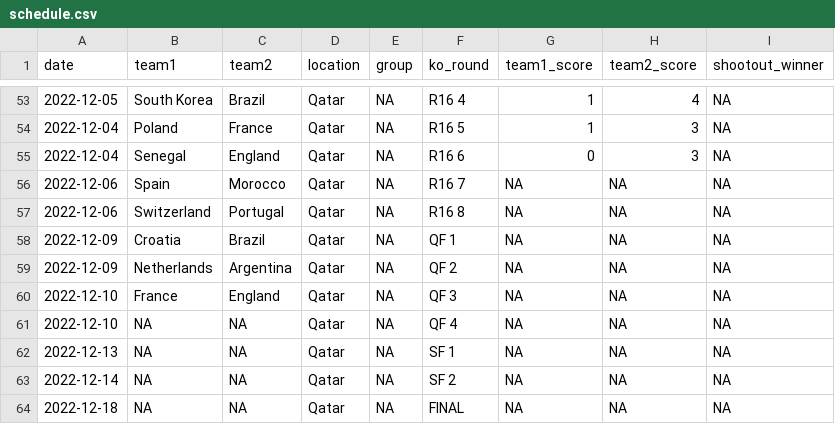
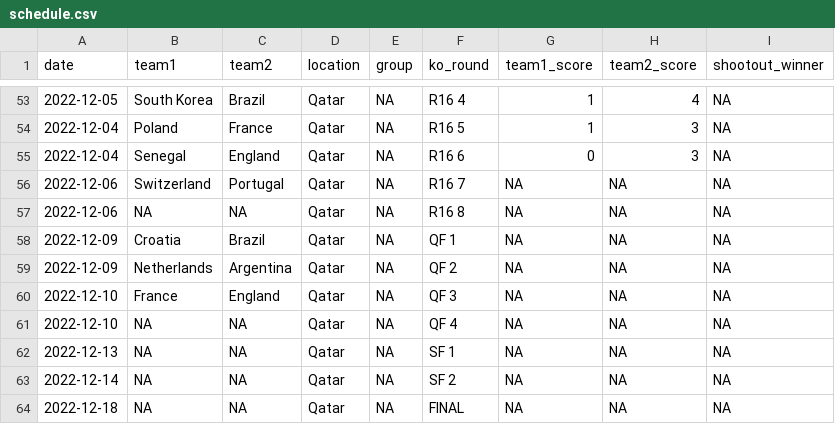
Before and after one commit to lbenz730/world_cup_2022, a CSV file: data/schedule.csv, drawn as a sheet; only a part is shown, gaps mark what is left out.

```diff
--- a/data/schedule.csv
+++ b/data/schedule.csv
@@ -55,4 +55,4 @@ date,team1,team2,location,group,ko_round,team1_score,team2_score,shootout_winner
 2022-12-04,Senegal,England,Qatar,NA,R16 6,0,3,NA
-2022-12-06,Spain,Morocco,Qatar,NA,R16 7,NA,NA,NA
-2022-12-06,Switzerland,Portugal,Qatar,NA,R16 8,NA,NA,NA
+2022-12-06,Switzerland,Portugal,Qatar,NA,R16 7,NA,NA,NA
+2022-12-06,NA,NA,Qatar,NA,R16 8,NA,NA,NA
 2022-12-09,Croatia,Brazil,Qatar,NA,QF 1,NA,NA,NA
```
Also changed, not shown: 3 other files.
